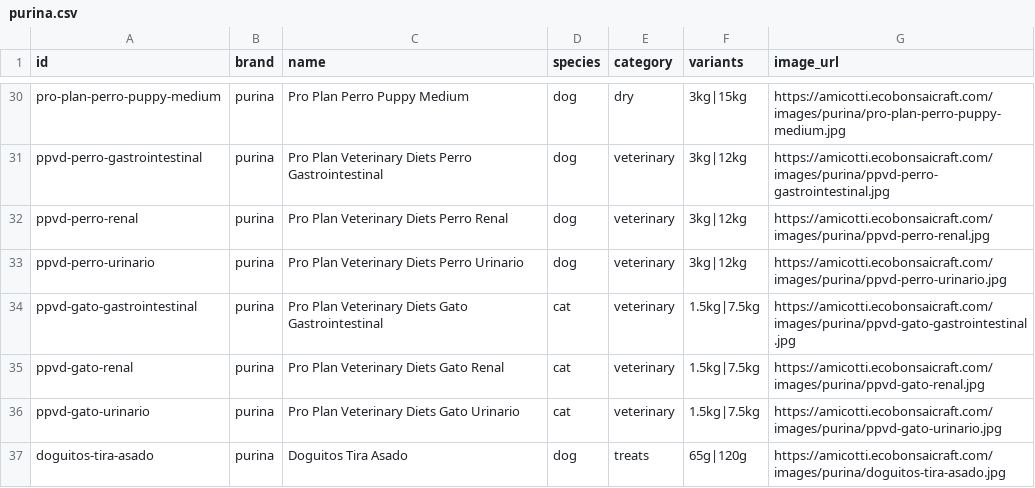
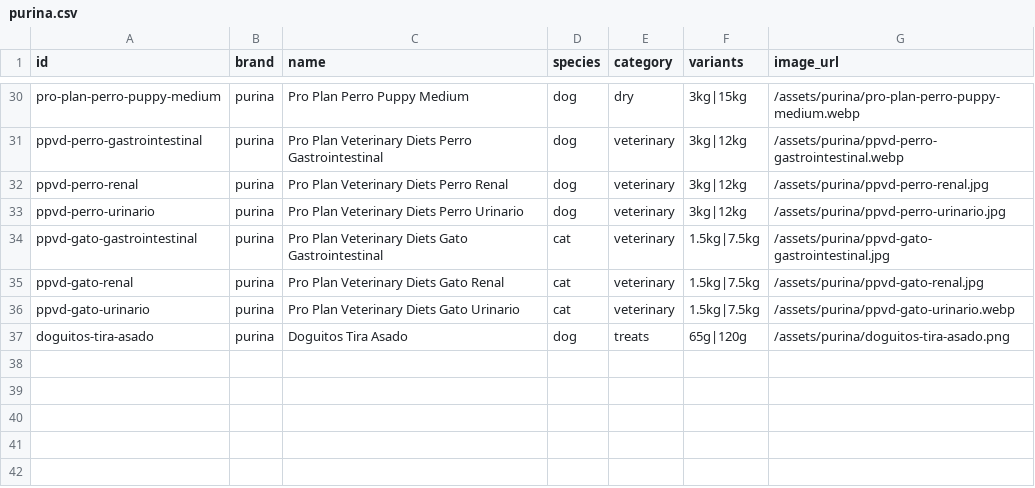
Before and after one commit to renanchavezavila/amicotti-web, a CSV file: amicotti_mvp_site/data/purina.csv, drawn as a sheet; only a part is shown, gaps mark what is left out; the diff covers the shown part only; the diff names each change by its address in the sheet, - before the commit and + after, or states it on an @@ line.

Commit message:
Update purina.csv

```diff
--- a/amicotti_mvp_site/data/purina.csv
+++ b/amicotti_mvp_site/data/purina.csv
-G30 (image_url): https://amicotti.ecobonsaicraft.com/images/purina/pro-plan-perro-puppy-medium.jpg
+G30 (image_url): /assets/purina/pro-plan-perro-puppy-medium.webp
-G31 (image_url): https://amicotti.ecobonsaicraft.com/images/purina/ppvd-perro-gastrointestinal.jpg
+G31 (image_url): /assets/purina/ppvd-perro-gastrointestinal.webp
-G32 (image_url): https://amicotti.ecobonsaicraft.com/images/purina/ppvd-perro-renal.jpg
+G32 (image_url): /assets/purina/ppvd-perro-renal.jpg
-G33 (image_url): https://amicotti.ecobonsaicraft.com/images/purina/ppvd-perro-urinario.jpg
+G33 (image_url): /assets/purina/ppvd-perro-urinario.jpg
-G34 (image_url): https://amicotti.ecobonsaicraft.com/images/purina/ppvd-gato-gastrointestinal.jpg
+G34 (image_url): /assets/purina/ppvd-gato-gastrointestinal.jpg
-G35 (image_url): https://amicotti.ecobonsaicraft.com/images/purina/ppvd-gato-renal.jpg
+G35 (image_url): /assets/purina/ppvd-gato-renal.jpg
-G36 (image_url): https://amicotti.ecobonsaicraft.com/images/purina/ppvd-gato-urinario.jpg
+G36 (image_url): /assets/purina/ppvd-gato-urinario.webp
-G37 (image_url): https://amicotti.ecobonsaicraft.com/images/purina/doguitos-tira-asado.jpg
+G37 (image_url): /assets/purina/doguitos-tira-asado.png
```
Also changed, not shown: 27 edited cells elsewhere in this file.
